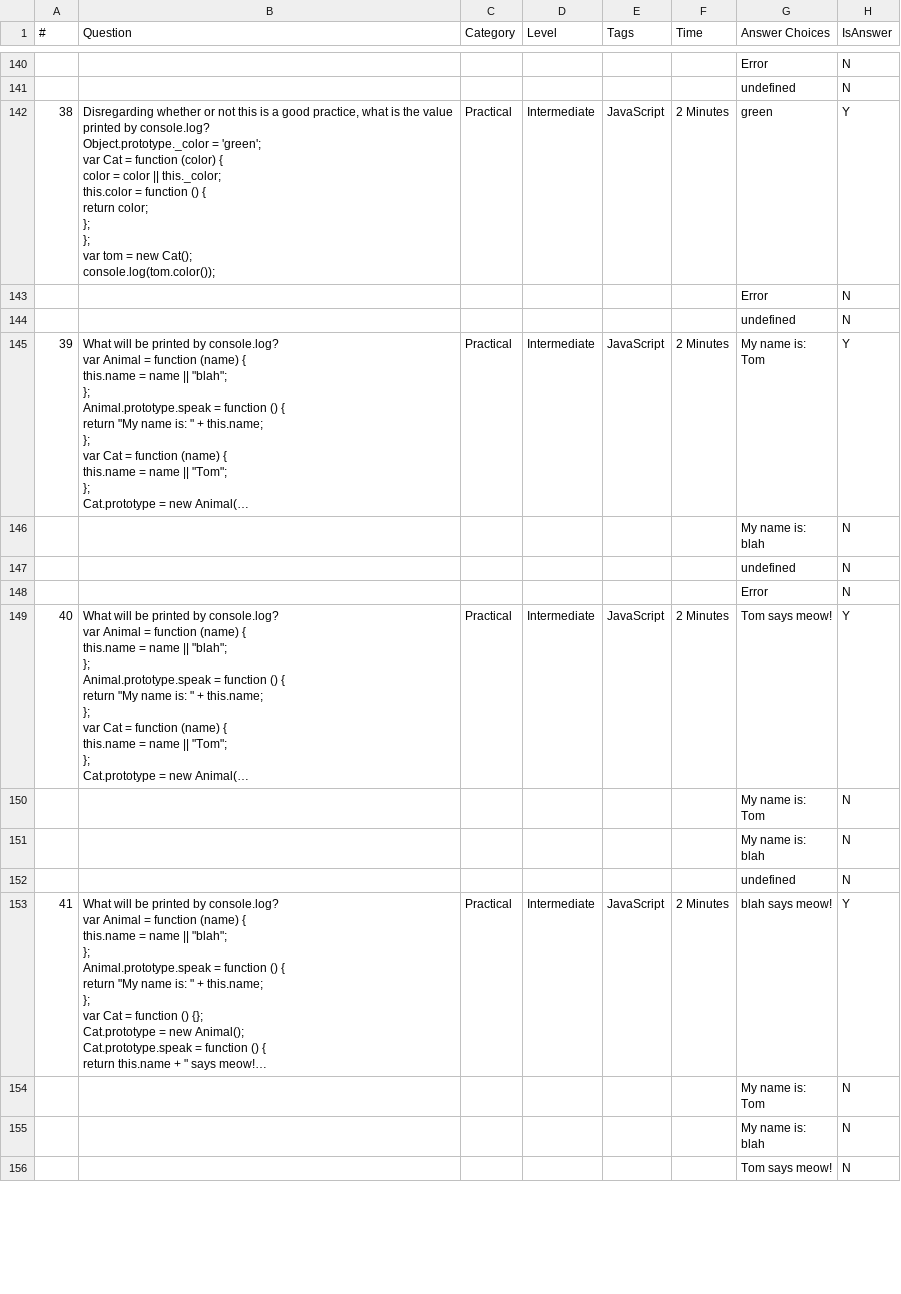
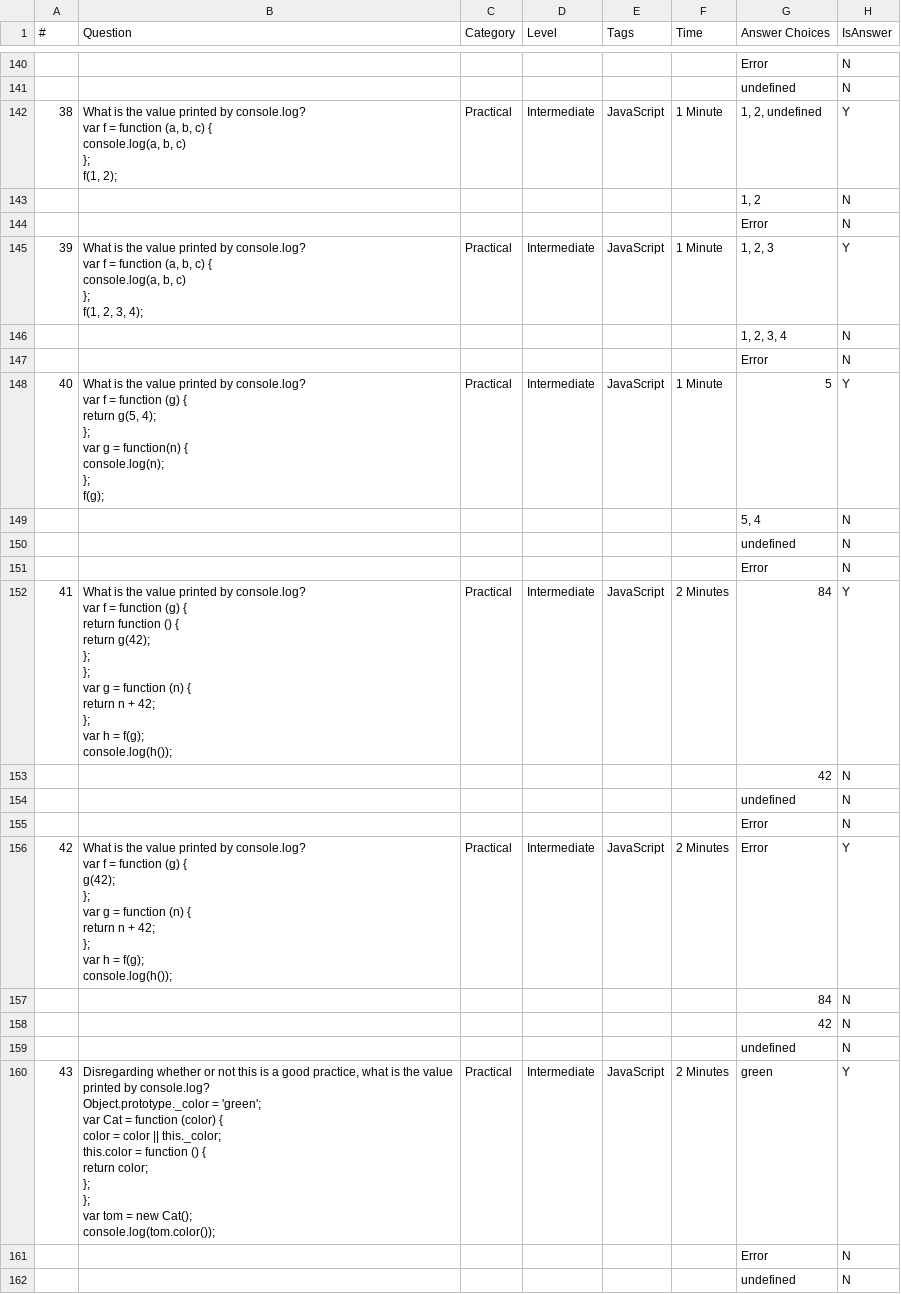
Before and after one commit to jeremyosborne/js-questions, a CSV file: questions.csv, drawn as a sheet; only a part is shown, gaps mark what is left out; the shorter side is filled out with more unchanged rows; long unchanged cells end in …; addresses are those after the commit; ↵ is a line break in a cell; the diff covers the shown part only; the diff names each change by its address in the sheet, - before the commit and + after, or states it on an @@ line.

Commit message:
Questions.

```diff
--- a/questions.csv
+++ b/questions.csv
+row 142: 38 | What is the value printed by console.log? ↵ var f = function (a, b, c) { ↵ console.log(a, b, c) ↵ }; ↵ f(1, 2); | Practical | Intermediate | JavaScript | 1 Minute | 1, 2, undefined | Y
+row 143:  |  |  |  |  |  | 1, 2 | N
+row 144:  |  |  |  |  |  | Error | N
+row 145: 39 | What is the value printed by console.log? ↵ var f = function (a, b, c) { ↵ console.log(a, b, c) ↵ }; ↵ f(1, 2, 3, 4); | Practical | Intermediate | JavaScript | 1 Minute | 1, 2, 3 | Y
+row 146:  |  |  |  |  |  | 1, 2, 3, 4 | N
+row 147:  |  |  |  |  |  | Error | N
+row 148: 40 | What is the value printed by console.log? ↵ var f = function (g) { ↵ return g(5, 4); ↵ }; ↵ var g = function(n) { ↵ console.log(n); ↵ }; ↵ f(g); | Practical | Intermediate | JavaScript | 1 Minute | 5 | Y
+row 149:  |  |  |  |  |  | 5, 4 | N
+row 150:  |  |  |  |  |  | undefined | N
+row 151:  |  |  |  |  |  | Error | N
+row 152: 41 | What is the value printed by console.log? ↵ var f = function (g) { ↵ return function () { ↵ return g(42); ↵ }; ↵ }; ↵ var g = function (n) { ↵ return n + 42; ↵ }; ↵ var h = f(g); ↵ console.log(h()); | Practical | Intermediate | JavaScript | 2 Minutes | 84 | Y
+row 153:  |  |  |  |  |  | 42 | N
+row 154:  |  |  |  |  |  | undefined | N
+row 155:  |  |  |  |  |  | Error | N
+row 156: 42 | What is the value printed by console.log? ↵ var f = function (g) { ↵ g(42); ↵ }; ↵ var g = function (n) { ↵ return n + 42; ↵ }; ↵ var h = f(g); ↵ console.log(h()); | Practical | Intermediate | JavaScript | 2 Minutes | Error | Y
+row 157:  |  |  |  |  |  | 84 | N
+row 158:  |  |  |  |  |  | 42 | N
+row 159:  |  |  |  |  |  | undefined | N
@@ column A (#) renumbered between rows 160 and 290 @@
```
Also changed, not shown: 11 added rows elsewhere in this file, 1 other file.
